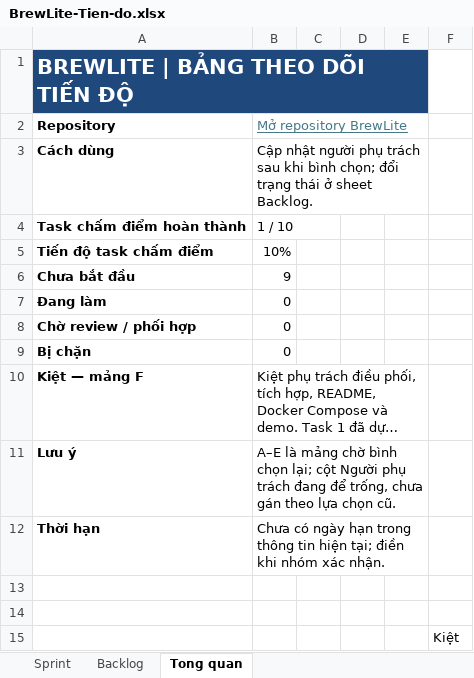
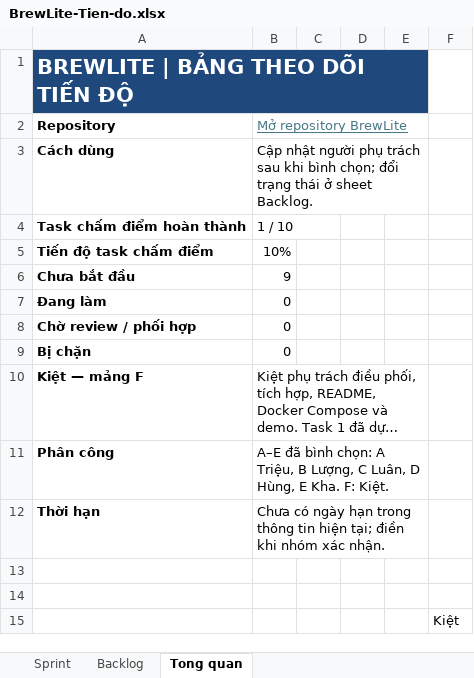
Before and after one commit to ngtuankiet241-cmd/BrewLite, an Excel workbook: BrewLite-Tien-do.xlsx, sheet Tong quan, drawn as a sheet; long unchanged cells end in …; values as stored, in another font and other column widths than the file's, no borders; removed rows and columns are numbered as before the commit, all else as after; the diff names each change by its address in the sheet, - before the commit and + after, or states it on an @@ line.

```diff
--- a/BrewLite-Tien-do.xlsx (sheet Tong quan)
+++ b/BrewLite-Tien-do.xlsx (sheet Tong quan)
-row 11: Lưu ý | A–E là mảng chờ bình chọn lại; cột Người phụ trách đang để trống, chưa gán theo lựa chọn cũ.
+row 11: Phân công | A–E đã bình chọn: A Triệu, B Lượng, C Luân, D Hùng, E Kha. F: Kiệt.
```
Also changed, not shown: sheet Backlog.
